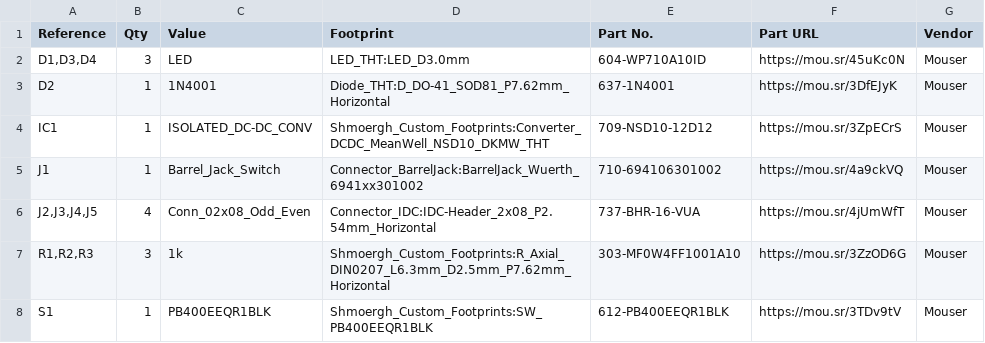
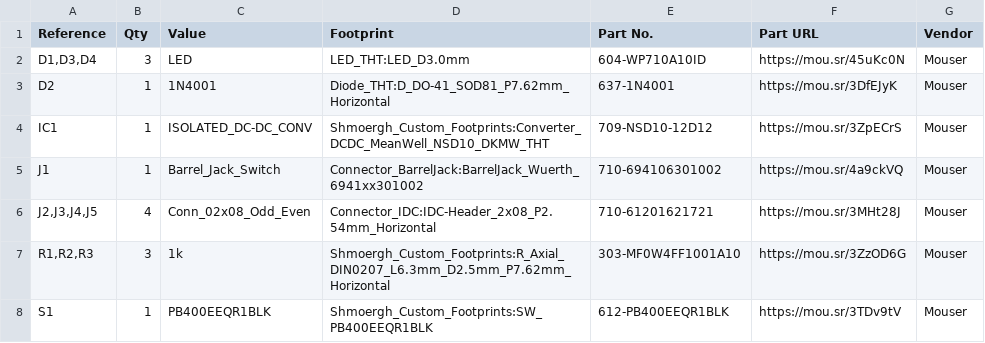
Before and after one commit to shmoergh/moduleur, a CSV file: modules/01-psu/electronics/moduleur-enclosure/psu-moduleur-full-bom.csv, drawn as a sheet.

Commit message:
Fixed Moduleur PSU Eurorack connector BOM part no.
ref. https://github.com/shmoergh/moduleur/issues/9

```diff
--- a/modules/01-psu/electronics/moduleur-enclosure/psu-moduleur-full-bom.csv
+++ b/modules/01-psu/electronics/moduleur-enclosure/psu-moduleur-full-bom.csv
@@ -5,3 +5,3 @@
 "J1","1","Barrel_Jack_Switch","Connector_BarrelJack:BarrelJack_Wuerth_6941xx301002","710-694106301002 ","https://mou.sr/4a9ckVQ","Mouser"
-"J2,J3,J4,J5","4","Conn_02x08_Odd_Even","Connector_IDC:IDC-Header_2x08_P2.54mm_Horizontal","737-BHR-16-VUA","https://mou.sr/4jUmWfT","Mouser"
+"J2,J3,J4,J5","4","Conn_02x08_Odd_Even","Connector_IDC:IDC-Header_2x08_P2.54mm_Horizontal","710-61201621721 ","https://mou.sr/3MHt28J","Mouser"
 "R1,R2,R3","3","1k","Shmoergh_Custom_Footprints:R_Axial_DIN0207_L6.3mm_D2.5mm_P7.62mm_Horizontal","303-MF0W4FF1001A10 ","https://mou.sr/3ZzOD6G","Mouser"
```
Also changed, not shown: 2 other files.
